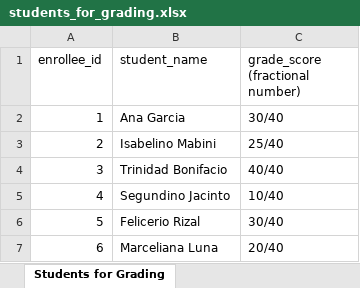
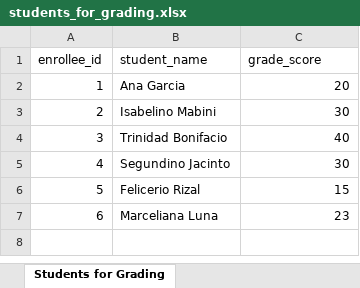
Before and after one commit to kiratrizon/tvet-grading-system, an Excel workbook: students_for_grading.xlsx, sheet Students for Grading, drawn as a sheet; values as stored, in another font and other column widths than the file's, no borders; the diff names each change by its address in the sheet, - before the commit and + after, or states it on an @@ line.

Commit message:
add some excel templates

```diff
--- a/students_for_grading.xlsx (sheet Students for Grading)
+++ b/students_for_grading.xlsx (sheet Students for Grading)
-C1: grade_score (fractional number)
+C1: grade_score
-C2 (grade_score): 30/40
+C2 (grade_score): 20
-C3 (grade_score): 25/40
+C3 (grade_score): 30
-C4 (grade_score): 40/40
+C4 (grade_score): 40
-C5 (grade_score): 10/40
+C5 (grade_score): 30
-C6 (grade_score): 30/40
+C6 (grade_score): 15
-C7 (grade_score): 20/40
+C7 (grade_score): 23
```
Also changed, not shown: 11 other files.
